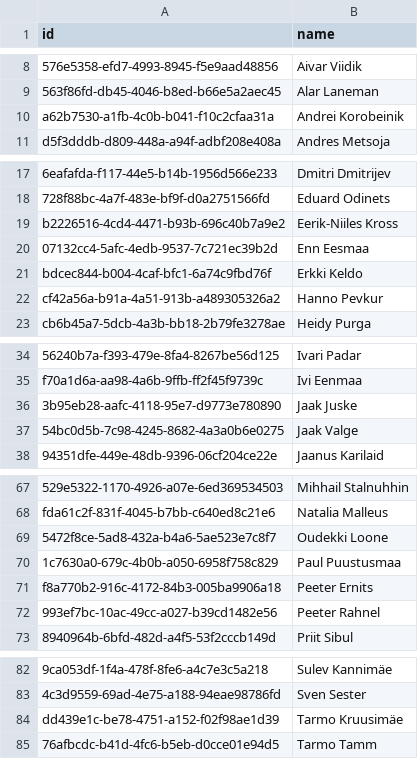
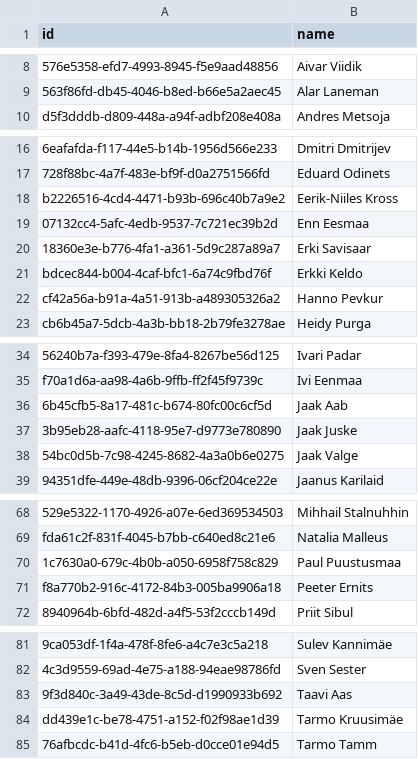
Before and after one commit to every-politician-scrapers/estonia-riigikogu, a CSV file: data/wikidata.csv, drawn as a sheet; only a part is shown, gaps mark what is left out; removed rows and columns are numbered as before the commit, all else as after; the diff names each change by its address in the sheet, - before the commit and + after, or states it on an @@ line.

```diff
--- a/data/wikidata.csv
+++ b/data/wikidata.csv
-row 10: a62b7530-a1fb-4c0b-b041-f10c2cfaa31a | Andrei Korobeinik
+row 20: 18360e3e-b776-4fa1-a361-5d9c287a89a7 | Erki Savisaar
+row 36: 6b45cfb5-8a17-481c-b674-80fc00c6cf5d | Jaak Aab
-row 69: 5472f8ce-5ad8-432a-b4a6-5ae523e7c8f7 | Oudekki Loone
-row 72: 993ef7bc-10ac-49cc-a027-b39cd1482e56 | Peeter Rahnel
+row 83: 9f3d840c-3a49-43de-8c5d-d1990933b692 | Taavi Aas
```
